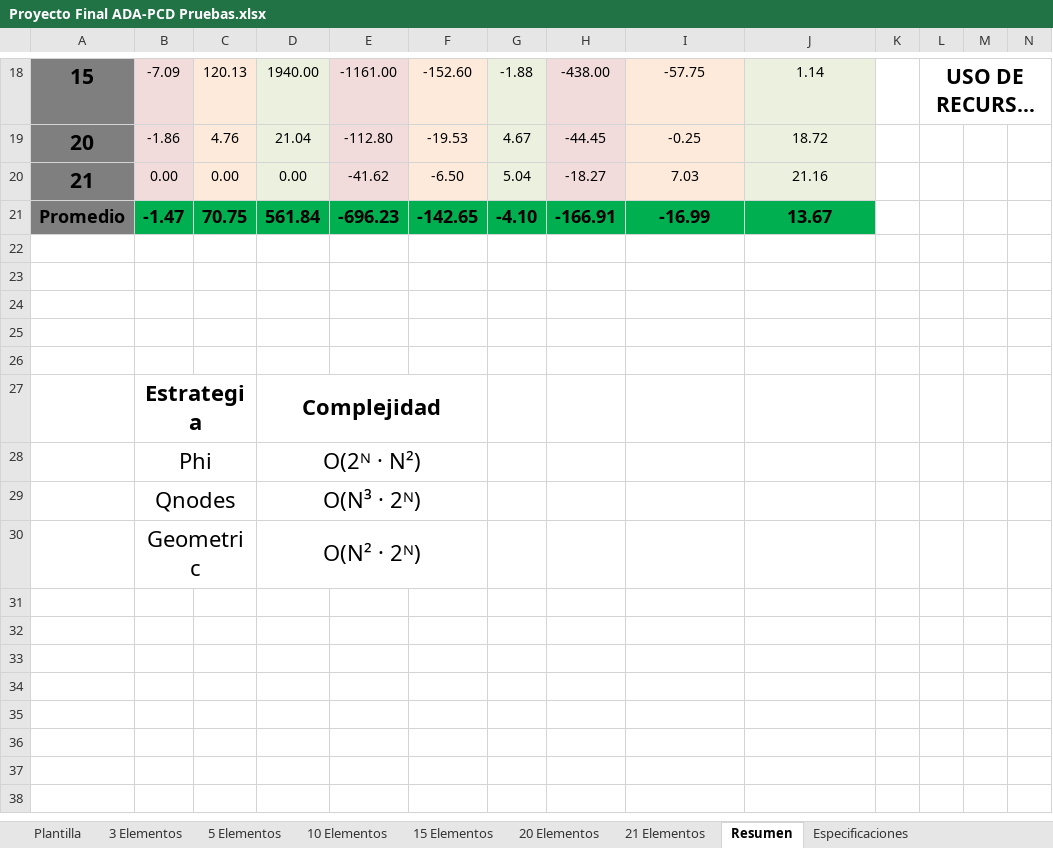
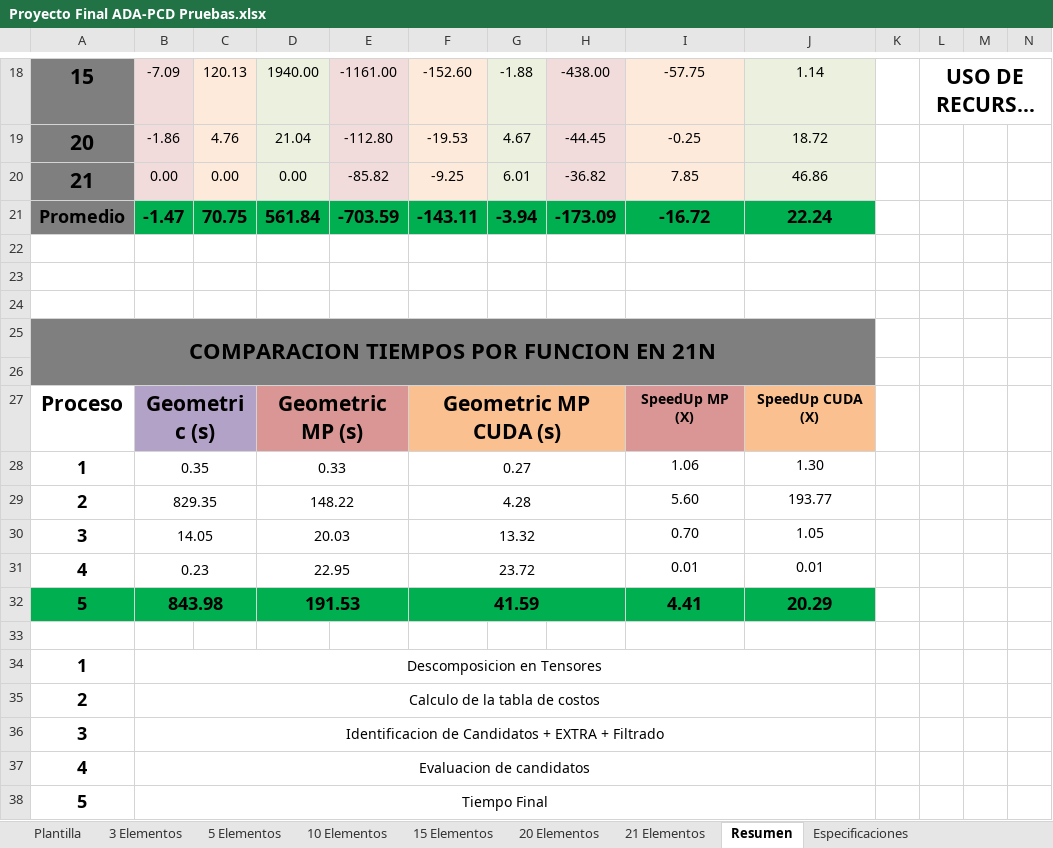
Before and after one commit to Zack4U/Proyecto-ADA-2025, an Excel workbook: Proyecto Final ADA-PCD Pruebas.xlsx, sheet Resumen, drawn as a sheet; only a part is shown, gaps mark what is left out; long unchanged cells end in …; values as stored, in another font and other column widths than the file's, no borders; charts and pictures not drawn; removed rows and columns are numbered as before the commit, all else as after; rows hold the shown columns only; the diff covers the shown part only; the diff names each change by its address in the sheet, - before the commit and + after, or states it on an @@ line.

Commit message:
Refactor geometric strategies and update presentation materials
- Updated the presentation PDF to reflect new performance metrics and comparisons for Geometric, Geometric MP, and Geometric MP + CUDA strategies.
- Modified the Excel file for tests to include updated results.
- Adjusted the exec.py script to correct the range and parameters for the Geometric strategy.
- Renamed constants in models.py for clarity, specifically for Geometric Parallel and Geometric Parallel MP+CUDA.
- Enhanced logging in geometric.py, geometric_cuda.py, and geometric_mp.py to provide detailed timing information during strategy execution.
- Updated the CUDA strategy to use the correct labels and analysis tags.

```diff
--- a/Proyecto Final ADA-PCD Pruebas.xlsx (sheet Resumen)
+++ b/Proyecto Final ADA-PCD Pruebas.xlsx (sheet Resumen)
-E20: -41.62
+E20: -85.82
-F20: -6.50
+F20: -9.25
-G20: 5.04
+G20: 6.01
-H20: -18.27
+H20: -36.82
-I20: 7.03
+I20: 7.85
-J20: 21.16
+J20: 46.86
-E21: -696.23
+E21: -703.59
-F21: -142.65
+F21: -143.11
-G21: -4.10
+G21: -3.94
-H21: -166.91
+H21: -173.09
-I21: -16.99
+I21: -16.72
-J21: 13.67
+J21: 22.24
+row 25: COMPARACION TIEMPOS POR FUNCION EN 21N
-A26:J26 fill: none
+A26:J26 fill: #7F7F7F
+row 27: Proceso | Geometric (s) |  | Geometric MP (s) |  | Geometric MP CUDA (s) |  |  | SpeedUp MP (X) | SpeedUp CUDA (X)
+row 28: 1 | 0.35 |  | 0.33 |  | 0.27 |  |  | 1.06 | 1.30
+row 29: 2 | 829.35 |  | 148.22 |  | 4.28 |  |  | 5.60 | 193.77
+row 30: 3 | 14.05 |  | 20.03 |  | 13.32 |  |  | 0.70 | 1.05
+row 31: 4 | 0.23 |  | 22.95 |  | 23.72 |  |  | 0.01 | 0.01
+row 32: 5 | 843.98 |  | 191.53 |  | 41.59 |  |  | 4.41 | 20.29
-row 27:  | Estrategia |  | Complejidad
-row 28:  | Phi |  | O(2ᴺ · N²)
-row 29:  | Qnodes |  | O(N³ · 2ᴺ)
-row 30:  | Geometric |  | O(N² · 2ᴺ)
+row 34: 1 | Descomposicion en Tensores
+row 35: 2 | Calculo de la tabla de costos
+row 36: 3 | Identificacion de Candidatos + EXTRA + Filtrado
+row 37: 4 | Evaluacion de candidatos
+row 38: 5 | Tiempo Final
```
Also changed, not shown: 1 added row, 1 removed row and 4 edited cells elsewhere in this sheet, sheet 21 Elementos, sheet 20 Elementos, formulas that keep their value, charts or pictures, 7 other files.
